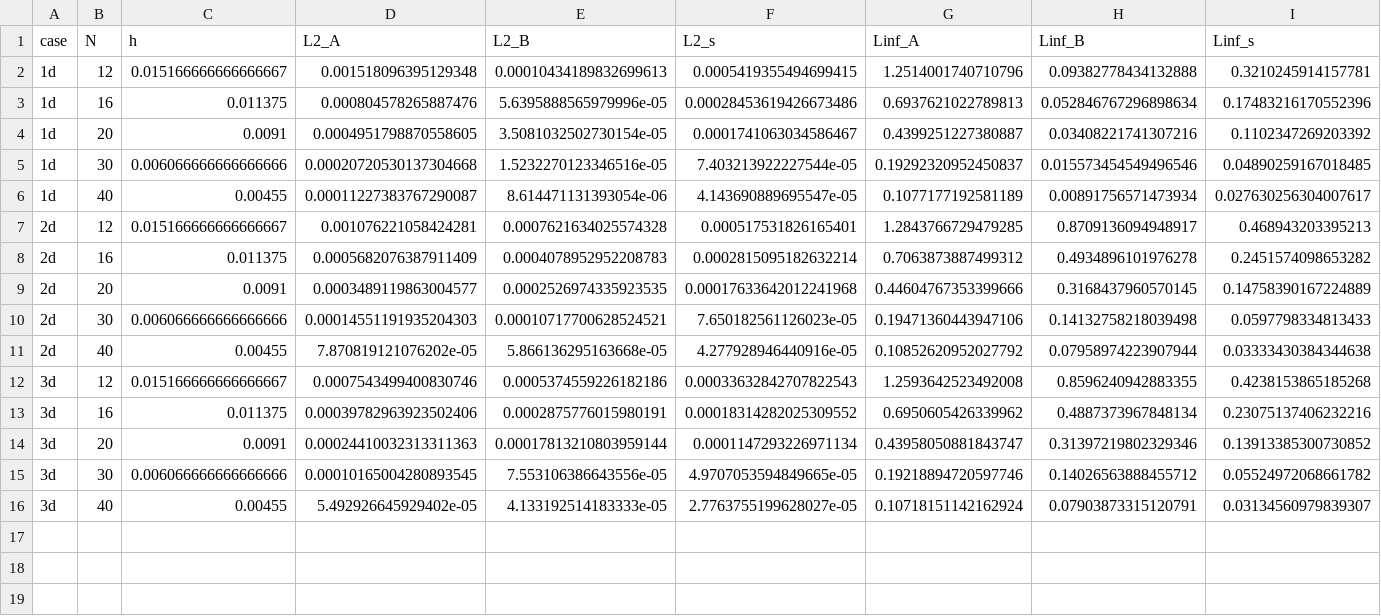
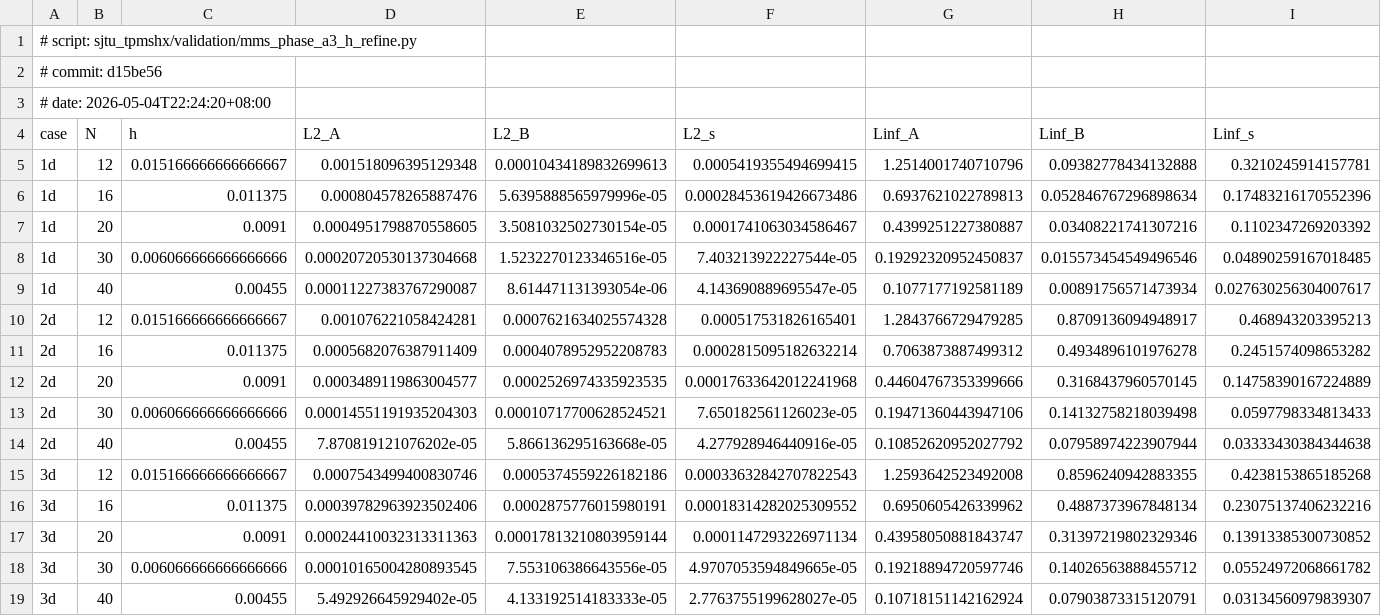
Before and after one commit to alexlu997/SJTU-TPMSHX, a CSV file: sjtu_tpmshx/validation/mms_phase_a3_h_refine.csv, drawn as a sheet; only a part is shown; rows hold the shown columns only; the diff names each change by its address in the sheet, - before the commit and + after, or states it on an @@ line.

```diff
--- a/sjtu_tpmshx/validation/mms_phase_a3_h_refine.csv
+++ b/sjtu_tpmshx/validation/mms_phase_a3_h_refine.csv
+row 1: # script: sjtu_tpmshx/validation/mms_phase_a3_h_refine.py
+row 2: # commit: d15be56
+row 3: # date: 2026-05-04T22:24:20+08:00
```
Also changed, not shown: sjtu_tpmshx/validation/mms_phase_a2_preview.csv, sjtu_tpmshx/validation/mms_phase_a3_orders.csv, 22 other files.
